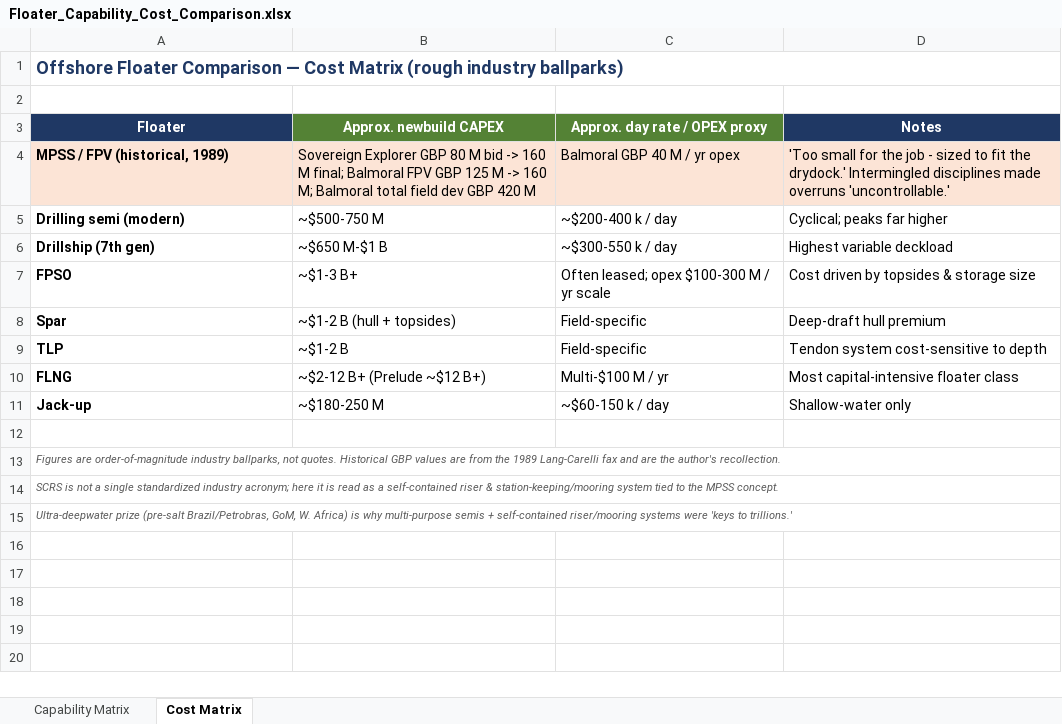
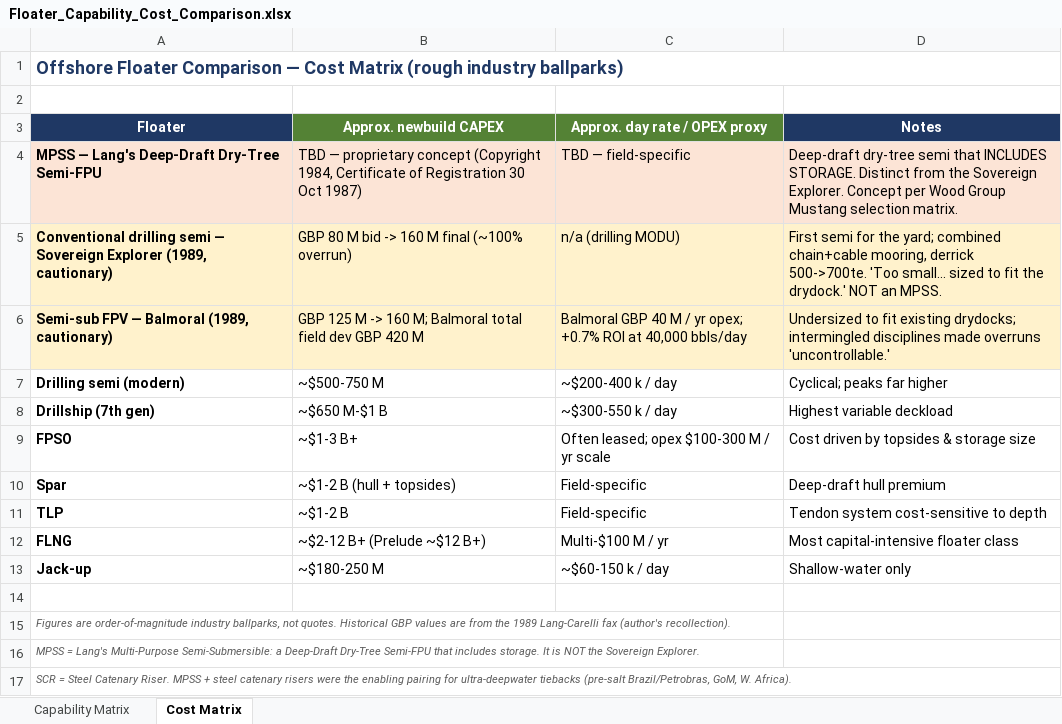
Before and after one commit to slang31212/The-Whole-Hole, an Excel workbook: documents/Floater_Capability_Cost_Comparison.xlsx, sheet Cost Matrix, drawn as a sheet; values as stored, in another font and other column widths than the file's, no borders; removed rows and columns are numbered as before the commit, all else as after; the diff names each change by its address in the sheet, - before the commit and + after, or states it on an @@ line.

```diff
--- a/documents/Floater_Capability_Cost_Comparison.xlsx (sheet Cost Matrix)
+++ b/documents/Floater_Capability_Cost_Comparison.xlsx (sheet Cost Matrix)
-row 4: MPSS / FPV (historical, 1989) | Sovereign Explorer GBP 80 M bid -> 160 M final; Balmoral FPV GBP 125 M -> 160 M; Balmoral total field dev GBP 420 M | Balmoral GBP 40 M / yr opex | 'Too small for the job - sized to fit the drydock.' Intermingled disciplines made overruns 'uncontrollable.'
+row 4: MPSS — Lang's Deep-Draft Dry-Tree Semi-FPU | TBD — proprietary concept (Copyright 1984, Certificate of Registration 30 Oct 1987) | TBD — field-specific | Deep-draft dry-tree semi that INCLUDES STORAGE. Distinct from the Sovereign Explorer. Concept per Wood Group Mustang selection matrix.
+row 5: Conventional drilling semi — Sovereign Explorer (1989, cautionary) | GBP 80 M bid -> 160 M final (~100% overrun) | n/a (drilling MODU) | First semi for the yard; combined chain+cable mooring, derrick 500->700te. 'Too small... sized to fit the drydock.' NOT an MPSS.
+row 6: Semi-sub FPV — Balmoral (1989, cautionary) | GBP 125 M -> 160 M; Balmoral total field dev GBP 420 M | Balmoral GBP 40 M / yr opex; +0.7% ROI at 40,000 bbls/day | Undersized to fit existing drydocks; intermingled disciplines made overruns 'uncontrollable.'
-A15 (Floater): …Lang-Carelli fax and are the author's recollection.
+A15 (Floater): …Lang-Carelli fax (author's recollection).
-A16 (Floater): SCRS is not a single standardized industry acronym; here it is read as a self-contained riser & station-keeping/mooring system tied to the MPSS concept.
+A16 (Floater): MPSS = Lang's Multi-Purpose Semi-Submersible: a Deep-Draft Dry-Tree Semi-FPU that includes storage. It is NOT the Sovereign Explorer.
-A17 (Floater): Ultra-deepwater prize (pre-salt Brazil/Petrobras, GoM, W. Africa) is why multi-purpose semis + self-contained riser/mooring systems were 'keys to trillions.'
+A17 (Floater): SCR = Steel Catenary Riser. MPSS + steel catenary risers were the enabling pairing for ultra-deepwater tiebacks (pre-salt Brazil/Petrobras, GoM, W. Africa).
```
Also changed, not shown: sheet Capability Matrix.
